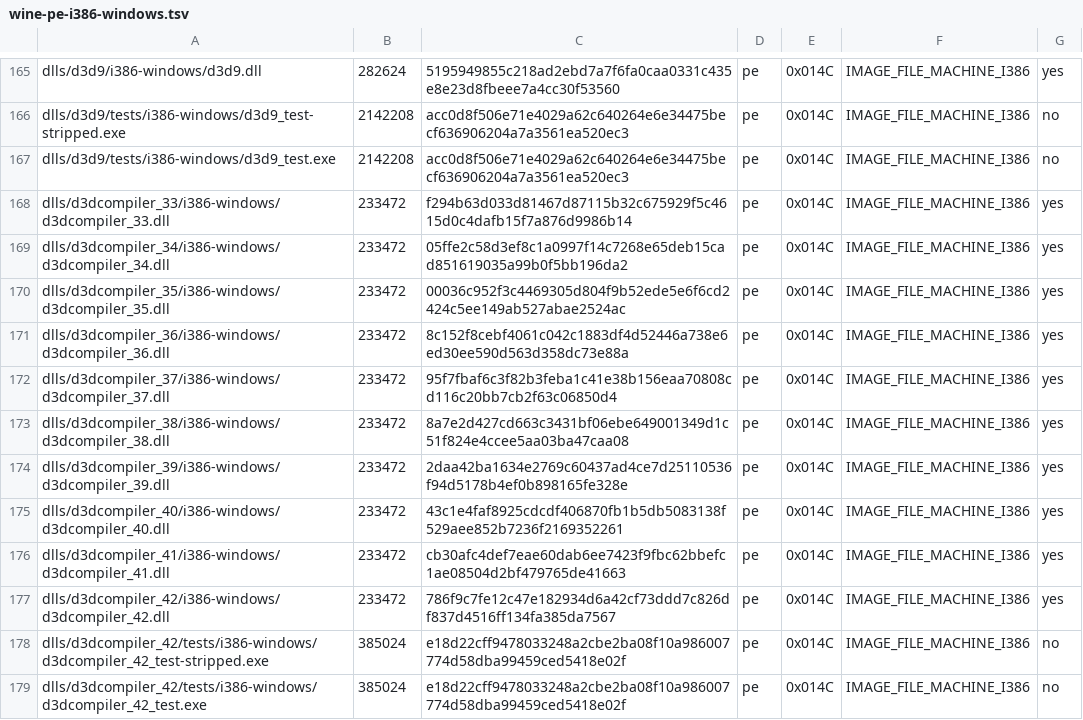
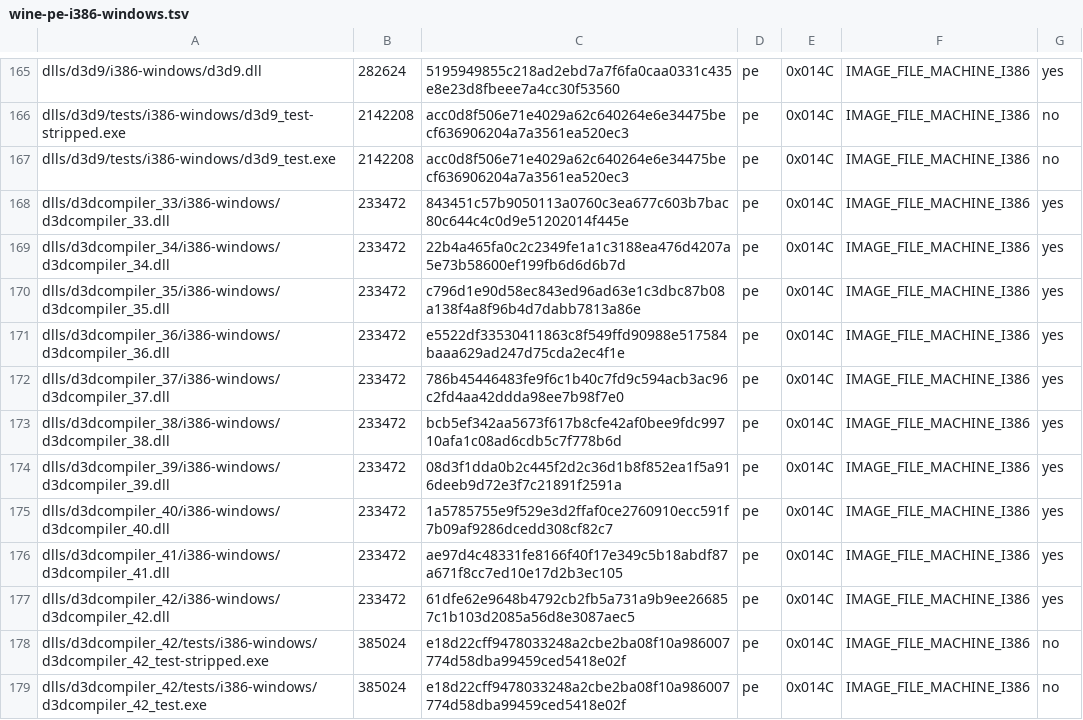
Before and after one commit to Pustoy-inside/playport, a TSV file: build/generated/wine-pe-i386-windows.tsv, drawn as a sheet; only a part is shown, gaps mark what is left out; the diff covers the shown part only.

```diff
--- a/build/generated/wine-pe-i386-windows.tsv
+++ b/build/generated/wine-pe-i386-windows.tsv
@@ -167,12 +167,12 @@ dlls/d3d9/tests/i386-windows/d3d9_test-stripped.exe	2142208	acc0d8f506e71e4029a6
 dlls/d3d9/tests/i386-windows/d3d9_test.exe	2142208	acc0d8f506e71e4029a62c640264e6e34475becf636906204a7a3561ea520ec3	pe	0x014C	IMAGE_FILE_MACHINE_I386	no
-dlls/d3dcompiler_33/i386-windows/d3dcompiler_33.dll	233472	f294b63d033d81467d87115b32c675929f5c4615d0c4dafb15f7a876d9986b14	pe	0x014C	IMAGE_FILE_MACHINE_I386	yes
-dlls/d3dcompiler_34/i386-windows/d3dcompiler_34.dll	233472	05ffe2c58d3ef8c1a0997f14c7268e65deb15cad851619035a99b0f5bb196da2	pe	0x014C	IMAGE_FILE_MACHINE_I386	yes
-dlls/d3dcompiler_35/i386-windows/d3dcompiler_35.dll	233472	00036c952f3c4469305d804f9b52ede5e6f6cd2424c5ee149ab527abae2524ac	pe	0x014C	IMAGE_FILE_MACHINE_I386	yes
-dlls/d3dcompiler_36/i386-windows/d3dcompiler_36.dll	233472	8c152f8cebf4061c042c1883df4d52446a738e6ed30ee590d563d358dc73e88a	pe	0x014C	IMAGE_FILE_MACHINE_I386	yes
-dlls/d3dcompiler_37/i386-windows/d3dcompiler_37.dll	233472	95f7fbaf6c3f82b3feba1c41e38b156eaa70808cd116c20bb7cb2f63c06850d4	pe	0x014C	IMAGE_FILE_MACHINE_I386	yes
-dlls/d3dcompiler_38/i386-windows/d3dcompiler_38.dll	233472	8a7e2d427cd663c3431bf06ebe649001349d1c51f824e4ccee5aa03ba47caa08	pe	0x014C	IMAGE_FILE_MACHINE_I386	yes
-dlls/d3dcompiler_39/i386-windows/d3dcompiler_39.dll	233472	2daa42ba1634e2769c60437ad4ce7d25110536f94d5178b4ef0b898165fe328e	pe	0x014C	IMAGE_FILE_MACHINE_I386	yes
-dlls/d3dcompiler_40/i386-windows/d3dcompiler_40.dll	233472	43c1e4faf8925cdcdf406870fb1b5db5083138f529aee852b7236f2169352261	pe	0x014C	IMAGE_FILE_MACHINE_I386	yes
-dlls/d3dcompiler_41/i386-windows/d3dcompiler_41.dll	233472	cb30afc4def7eae60dab6ee7423f9fbc62bbefc1ae08504d2bf479765de41663	pe	0x014C	IMAGE_FILE_MACHINE_I386	yes
-dlls/d3dcompiler_42/i386-windows/d3dcompiler_42.dll	233472	786f9c7fe12c47e182934d6a42cf73ddd7c826df837d4516ff134fa385da7567	pe	0x014C	IMAGE_FILE_MACHINE_I386	yes
+dlls/d3dcompiler_33/i386-windows/d3dcompiler_33.dll	233472	843451c57b9050113a0760c3ea677c603b7bac80c644c4c0d9e51202014f445e	pe	0x014C	IMAGE_FILE_MACHINE_I386	yes
+dlls/d3dcompiler_34/i386-windows/d3dcompiler_34.dll	233472	22b4a465fa0c2c2349fe1a1c3188ea476d4207a5e73b58600ef199fb6d6d6b7d	pe	0x014C	IMAGE_FILE_MACHINE_I386	yes
+dlls/d3dcompiler_35/i386-windows/d3dcompiler_35.dll	233472	c796d1e90d58ec843ed96ad63e1c3dbc87b08a138f4a8f96b4d7dabb7813a86e	pe	0x014C	IMAGE_FILE_MACHINE_I386	yes
+dlls/d3dcompiler_36/i386-windows/d3dcompiler_36.dll	233472	e5522df33530411863c8f549ffd90988e517584baaa629ad247d75cda2ec4f1e	pe	0x014C	IMAGE_FILE_MACHINE_I386	yes
+dlls/d3dcompiler_37/i386-windows/d3dcompiler_37.dll	233472	786b45446483fe9f6c1b40c7fd9c594acb3ac96c2fd4aa42ddda98ee7b98f7e0	pe	0x014C	IMAGE_FILE_MACHINE_I386	yes
+dlls/d3dcompiler_38/i386-windows/d3dcompiler_38.dll	233472	bcb5ef342aa5673f617b8cfe42af0bee9fdc99710afa1c08ad6cdb5c7f778b6d	pe	0x014C	IMAGE_FILE_MACHINE_I386	yes
+dlls/d3dcompiler_39/i386-windows/d3dcompiler_39.dll	233472	08d3f1dda0b2c445f2d2c36d1b8f852ea1f5a916deeb9d72e3f7c21891f2591a	pe	0x014C	IMAGE_FILE_MACHINE_I386	yes
+dlls/d3dcompiler_40/i386-windows/d3dcompiler_40.dll	233472	1a5785755e9f529e3d2ffaf0ce2760910ecc591f7b09af9286dcedd308cf82c7	pe	0x014C	IMAGE_FILE_MACHINE_I386	yes
+dlls/d3dcompiler_41/i386-windows/d3dcompiler_41.dll	233472	ae97d4c48331fe8166f40f17e349c5b18abdf87a671f8cc7ed10e17d2b3ec105	pe	0x014C	IMAGE_FILE_MACHINE_I386	yes
+dlls/d3dcompiler_42/i386-windows/d3dcompiler_42.dll	233472	61dfe62e9648b4792cb2fb5a731a9b9ee266857c1b103d2085a56d8e3087aec5	pe	0x014C	IMAGE_FILE_MACHINE_I386	yes
 dlls/d3dcompiler_42/tests/i386-windows/d3dcompiler_42_test-stripped.exe	385024	e18d22cff9478033248a2cbe2ba08f10a986007774d58dba99459ced5418e02f	pe	0x014C	IMAGE_FILE_MACHINE_I386	no
```
Also changed, not shown: 26 edited cells elsewhere in this file, build/generated/wine-pe-aarch64-windows.tsv, build/generated/wine-pe-arm64ec-windows.tsv, 1 other file.
